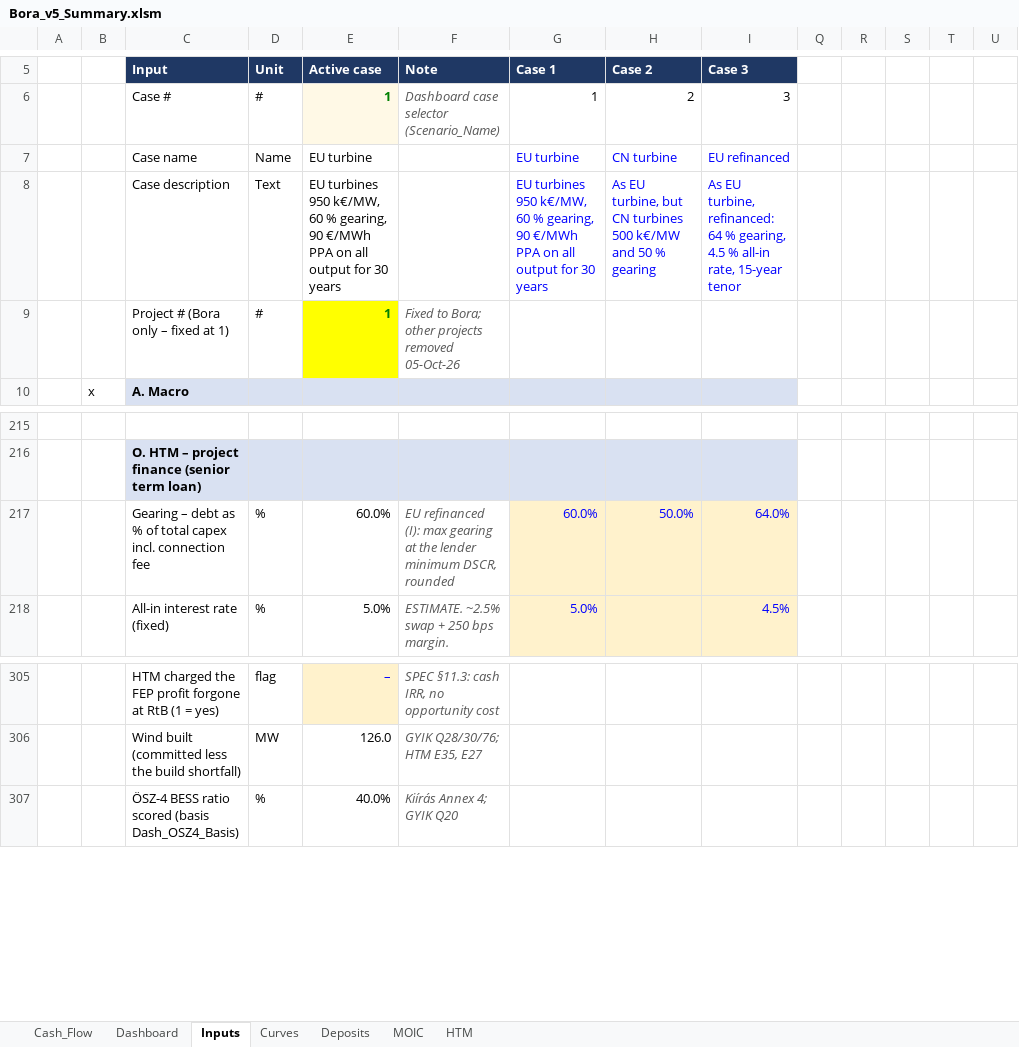
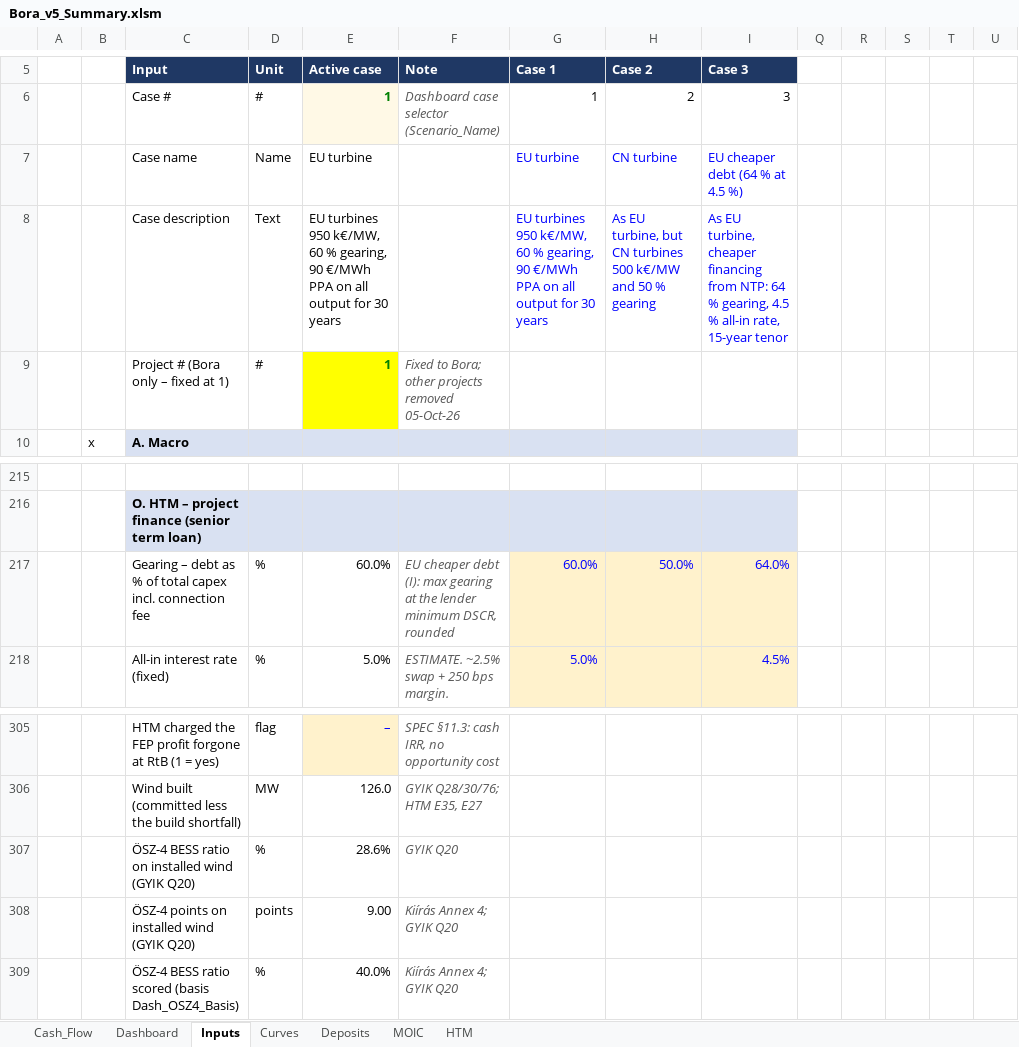
Before and after one commit to ZalanZad/FEP_modeller, an Excel workbook: projects/bora_v5_summary/out/Bora_v5_Summary.xlsm, sheet Inputs, drawn as a sheet; only a part is shown, gaps mark what is left out; values as stored, in another font and other column widths than the file's, no borders; rows hold the shown columns only; the diff names each change by its address in the sheet, - before the commit and + after, or states it on an @@ line.

```diff
--- a/projects/bora_v5_summary/out/Bora_v5_Summary.xlsm (sheet Inputs)
+++ b/projects/bora_v5_summary/out/Bora_v5_Summary.xlsm (sheet Inputs)
-I7 (Case 3): EU refinanced
+I7 (Case 3): EU cheaper debt (64 % at 4.5 %)
-I8 (Case 3): …EU turbine, refinanced: 64 %…
+I8 (Case 3): …EU turbine, cheaper financing from NTP: 64 %…
-F217 (Note): EU refinanced (I): max…
+F217 (Note): EU cheaper debt (I): max…
+row 307:  |  | ÖSZ-4 BESS ratio on installed wind (GYIK Q20) | % | 28.6% | GYIK Q20
+row 308:  |  | ÖSZ-4 points on installed wind (GYIK Q20) | points | 9.00 | Kiírás Annex 4; GYIK Q20
```
Also changed, not shown: sheet HTM, sheet Cash_Flow, sheet Dashboard, formulas that keep their value, 3 other files.
